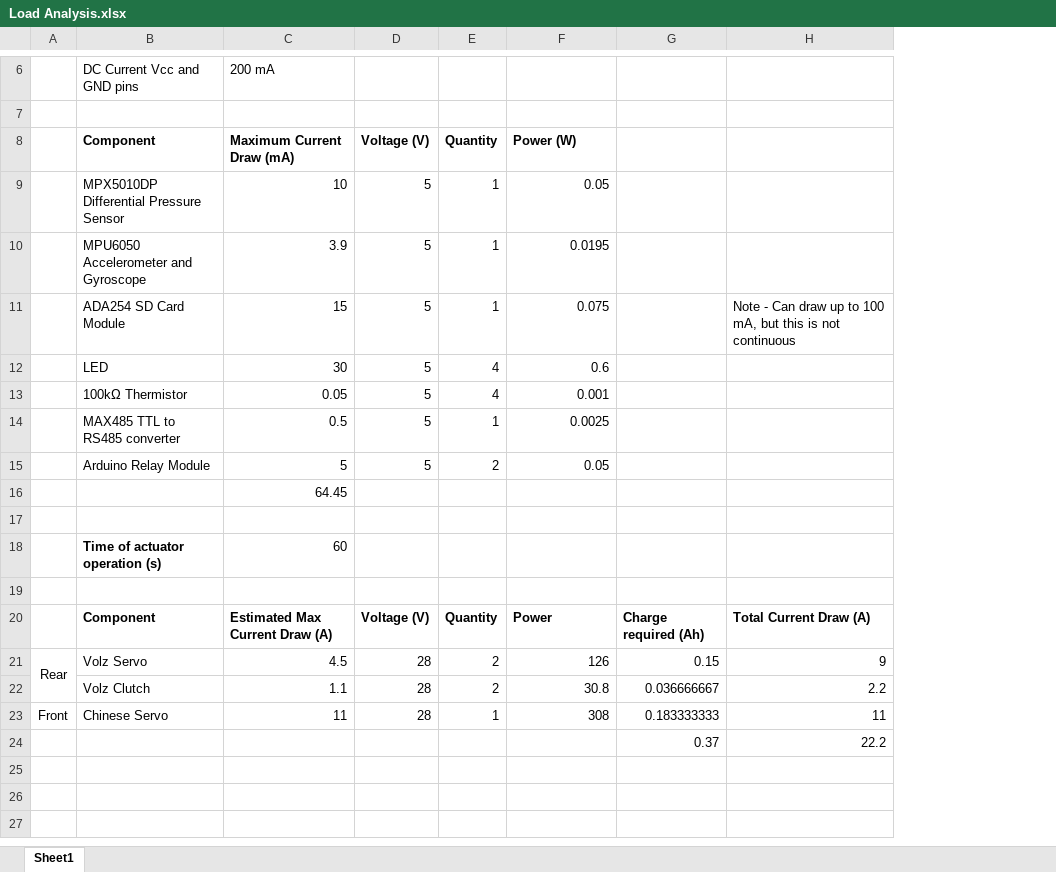
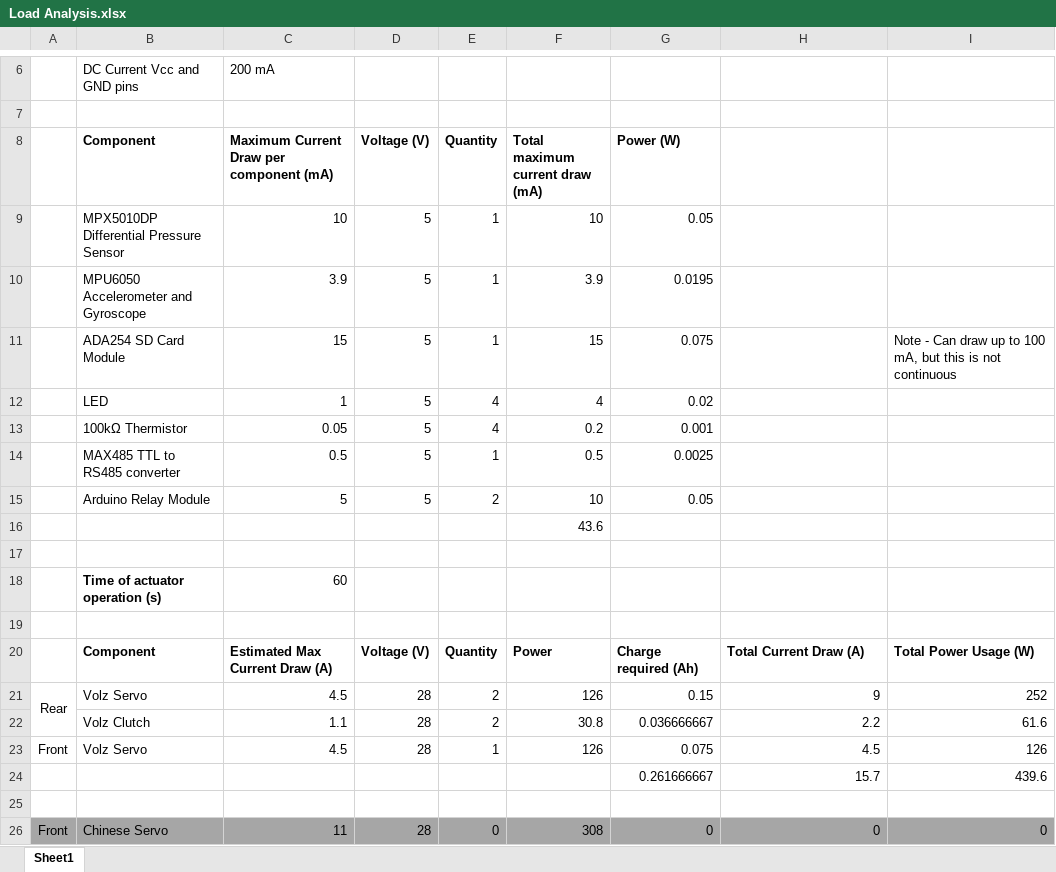
Before and after one commit to danns99/GDP-Arduino, an Excel workbook: Load Analysis.xlsx, sheet Sheet1, drawn as a sheet; only a part is shown, gaps mark what is left out; values as stored, in another font and other column widths than the file's, no borders; conditional formats not drawn; removed rows and columns are numbered as before the commit, all else as after; the diff names each change by its address in the sheet, - before the commit and + after, or states it on an @@ line.

```diff
--- a/Load Analysis.xlsx (sheet Sheet1)
+++ b/Load Analysis.xlsx (sheet Sheet1)
+column F (Total maximum current draw (mA)), rows 9-22: 10 | 3.9 | 15 | 4 | 0.2 | 0.5 | 10 | 43.6 |  |  |  | Power | 126 | 30.8; row 26: 308
-column G, rows 20-23: Charge required (Ah) | 0.15 | 0.036666667 | 0.183333333
+column I, rows 11-22: Note - Can draw up to 100 mA, but this is not continuous |  |  |  |  |  |  |  |  | Total Power Usage (W) | 252 | 61.6; row 26: 0
-C8: Maximum Current Draw (mA)
+C8: Maximum Current Draw per component (mA)
-H11: Note - Can draw up to 100 mA, but this is not continuous
+H11: (empty)
-C12: 30
+C12: 1
-G12 (Power (W)): 0.6
+G12 (Power (W)): 0.02
-C16: 64.45
+C16: (empty)
-G20 (Power (W)): Power
+G20 (Power (W)): Charge required (Ah)
-G21 (Power (W)): 126
+G21 (Power (W)): 0.15
-G22 (Power (W)): 30.8
+G22 (Power (W)): 0.036666667
+row 23: Front | Volz Servo | 4.5 | 28 | 1 | 126 | 0.075 | 4.5 | 126
+row 24:  |  |  |  |  |  | 0.261666667 | 15.7 | 439.6
+row 25: (empty)
-A26:E26 fill: none
+A26:E26 fill: #A6A6A6
-E26 (Quantity): 1
+E26 (Quantity): 0
-G26 (Power (W)): 308
+G26 (Power (W)): 0
-G26 fill: none
+G26 fill: #A6A6A6
-H26: 11
+H26: 0
-H26 fill: none
+H26 fill: #A6A6A6
-row 24:  |  |  |  |  |  | 0.37 | 22.2
```
Also changed, not shown: 2 other files.
